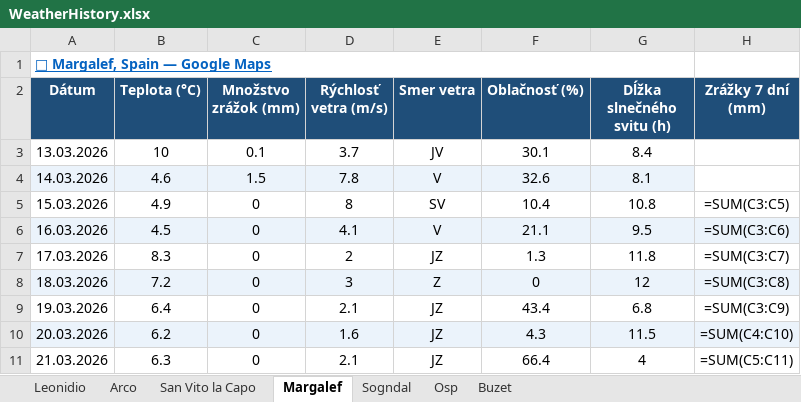
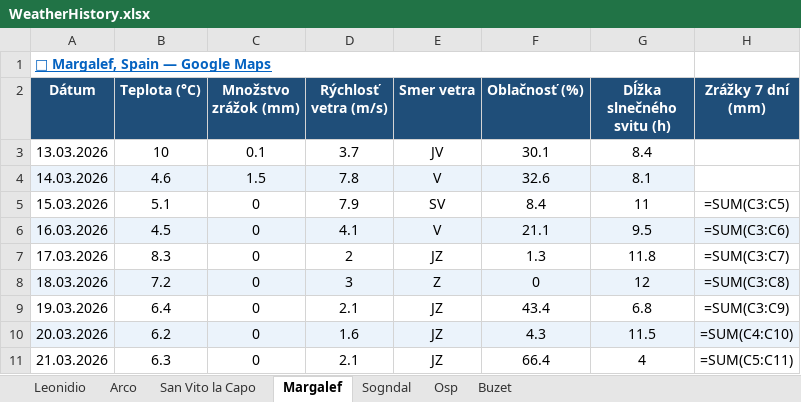
Before and after one commit to slavo1976/AgentWeather, an Excel workbook: WeatherHistory.xlsx, sheet Margalef, drawn as a sheet; values as stored, in another font and other column widths than the file's, no borders; formulas without a stored value are shown as written; the diff names each change by its address in the sheet, - before the commit and + after, or states it on an @@ line.

```diff
--- a/WeatherHistory.xlsx (sheet Margalef)
+++ b/WeatherHistory.xlsx (sheet Margalef)
-B5 (Teplota (°C)): 4.9
+B5 (Teplota (°C)): 5.1
-D5 (Rýchlosť vetra (m/s)): 8
+D5 (Rýchlosť vetra (m/s)): 7.9
-F5 (Oblačnosť (%)): 10.4
+F5 (Oblačnosť (%)): 8.4
-G5 (Dĺžka slnečného svitu (h)): 10.8
+G5 (Dĺžka slnečného svitu (h)): 11
```
Also changed, not shown: sheet San Vito la Capo, sheet Arco, sheet Buzet, sheet Osp, sheet Leonidio, sheet Sogndal.
